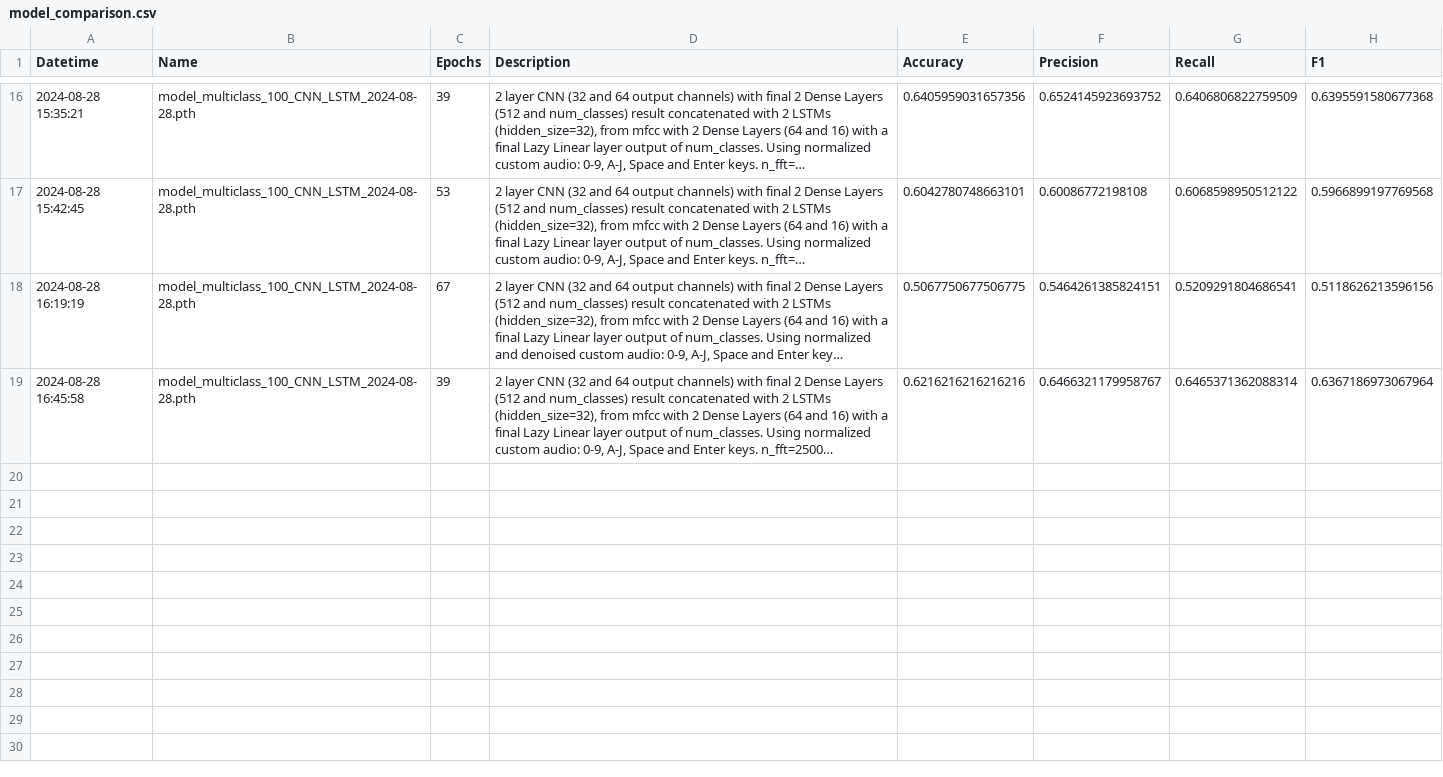
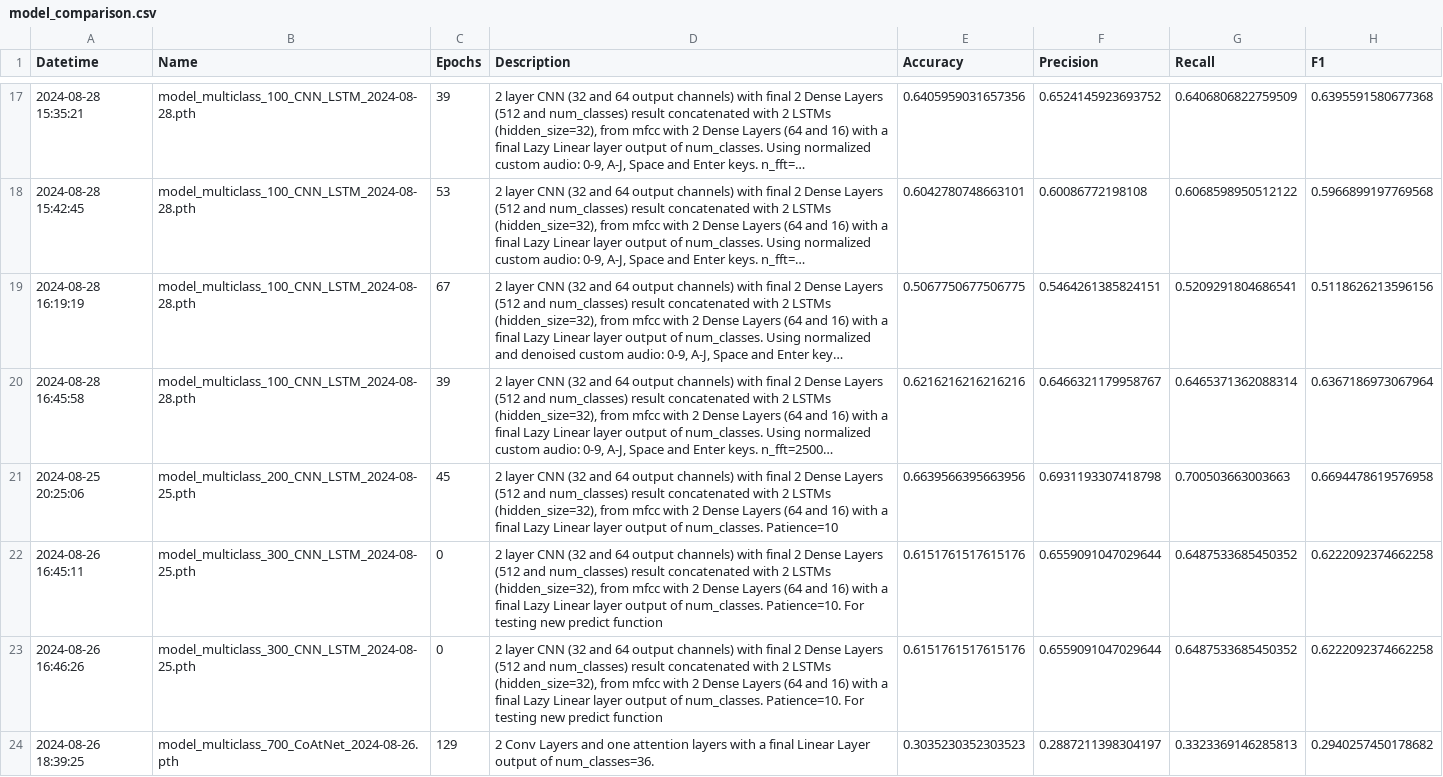
Before and after one commit to blondiedies/Binary-class, a CSV file: ClassificationCNN/model_comparison.csv, drawn as a sheet; only a part is shown, gaps mark what is left out; long unchanged cells end in …; the diff covers the shown part only; the diff names each change by its address in the sheet, - before the commit and + after, or states it on an @@ line.

```diff
--- a/ClassificationCNN/model_comparison.csv
+++ b/ClassificationCNN/model_comparison.csv
+row 21: 2024-08-25 20:25:06 | model_multiclass_200_CNN_LSTM_2024-08-25.pth | 45 | 2 layer CNN (32 and 64 output channels) with final 2 Dense Layers (512 and num_classes) result concatenated with 2 LSTMs (hidden_size=32), from mfcc with 2 Dense Layers (64 and 16) with a final Lazy Linear layer output of num_classes. Patience=10 | 0.6639566395663956 | 0.6931193307418798 | 0.700503663003663 | 0.6694478619576958
+row 22: 2024-08-26 16:45:11 | model_multiclass_300_CNN_LSTM_2024-08-25.pth | 0 | 2 layer CNN (32 and 64 output channels) with final 2 Dense Layers (512 and num_classes) result concatenated with 2 LSTMs (hidden_size=32), from mfcc with 2 Dense Layers (64 and 16) with a final Lazy Linear layer output of num_classes. Patience=10. For testing new predict function | 0.6151761517615176 | 0.6559091047029644 | 0.6487533685450352 | 0.6222092374662258
+row 23: 2024-08-26 16:46:26 | model_multiclass_300_CNN_LSTM_2024-08-25.pth | 0 | 2 layer CNN (32 and 64 output channels) with final 2 Dense Layers (512 and num_classes) result concatenated with 2 LSTMs (hidden_size=32), from mfcc with 2 Dense Layers (64 and 16) with a final Lazy Linear layer output of num_classes. Patience=10. For testing new predict function | 0.6151761517615176 | 0.6559091047029644 | 0.6487533685450352 | 0.6222092374662258
+row 24: 2024-08-26 18:39:25 | model_multiclass_700_CoAtNet_2024-08-26.pth | 129 | 2 Conv Layers and one attention layers with a final Linear Layer output of num_classes=36. | 0.3035230352303523 | 0.2887211398304197 | 0.3323369146285813 | 0.2940257450178682
```
Also changed, not shown: 5 added rows elsewhere in this file, 2 other files.
